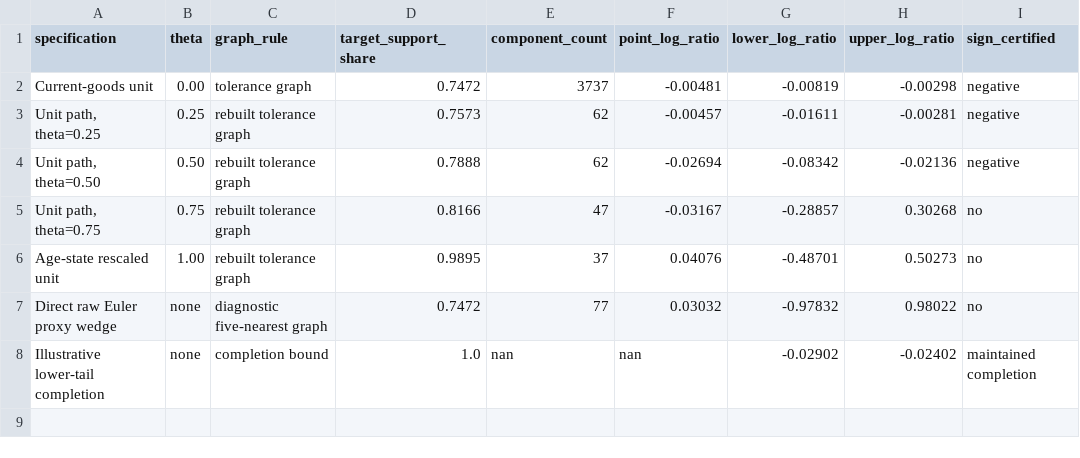
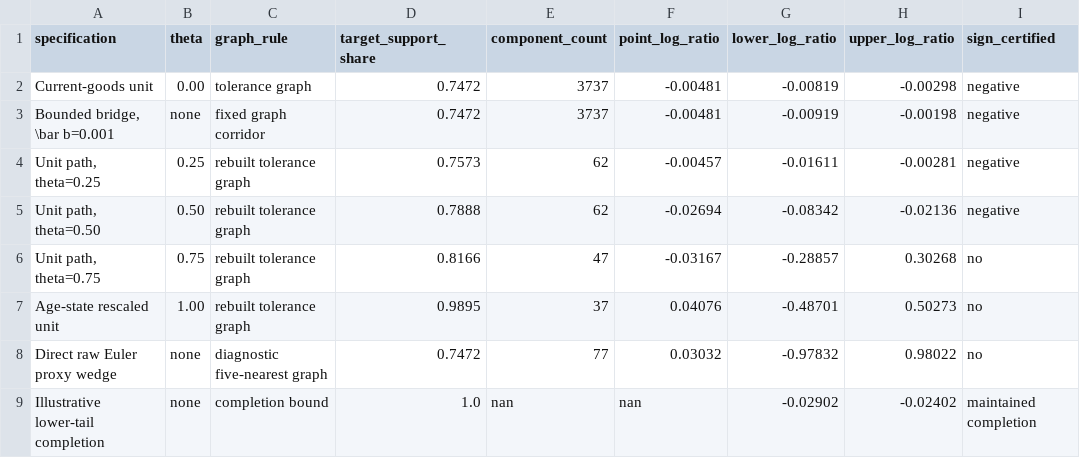
Before and after one commit to sbuhai/current-cell-matching-project, a CSV file: python/outputs/unit_sensitivity_protocol_summary.csv, drawn as a sheet; the diff names each change by its address in the sheet, - before the commit and + after, or states it on an @@ line.

```diff
--- a/python/outputs/unit_sensitivity_protocol_summary.csv
+++ b/python/outputs/unit_sensitivity_protocol_summary.csv
+row 3: Bounded bridge, \bar b=0.001 | none | fixed graph corridor | 0.7472 | 3737 | -0.00481 | -0.00919 | -0.00198 | negative
```
Also changed, not shown: MAIN_TABLE_SOURCE_MAP.csv, python/outputs/MAIN_TABLE_SOURCE_MAP.csv, 37 other files.
